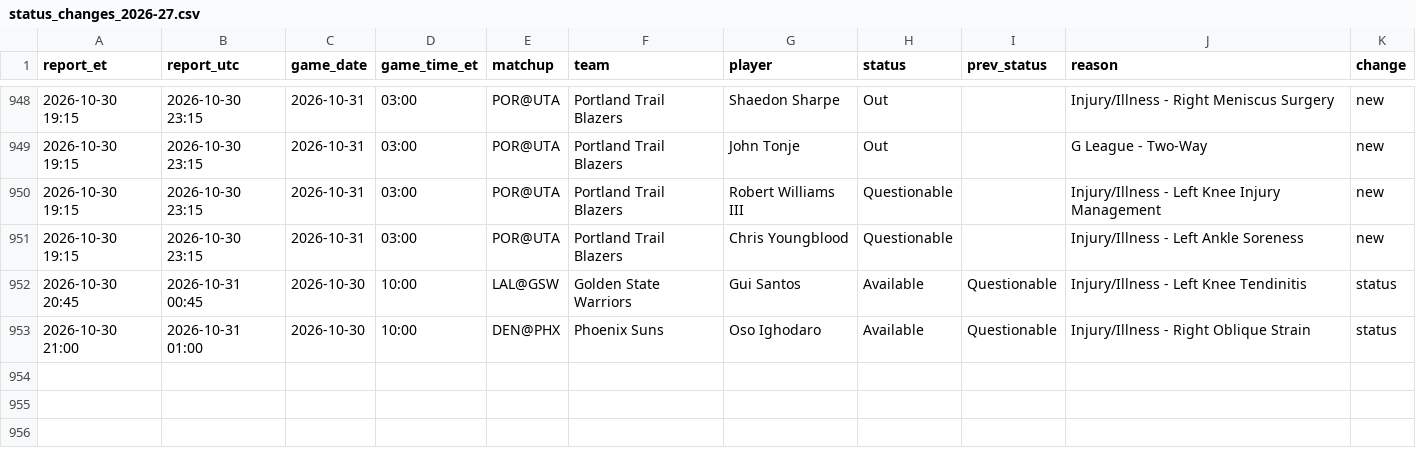
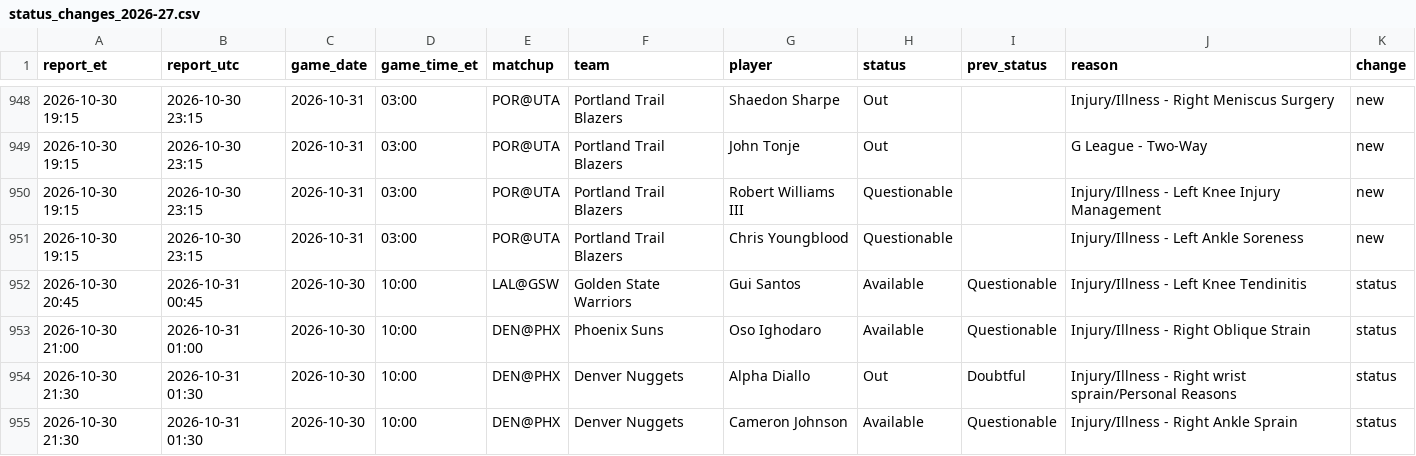
Before and after one commit to kanyewestlover55/beat_ye_bookie, a CSV file: data/injuries/status_changes_2026-27.csv, drawn as a sheet; only a part is shown, gaps mark what is left out; the diff names each change by its address in the sheet, - before the commit and + after, or states it on an @@ line.

Commit message:
injury reports 2026-10-31T04:00Z

```diff
--- a/data/injuries/status_changes_2026-27.csv
+++ b/data/injuries/status_changes_2026-27.csv
+row 954: 2026-10-30 21:30 | 2026-10-31 01:30 | 2026-10-30 | 10:00 | DEN@PHX | Denver Nuggets | Alpha Diallo | Out | Doubtful | Injury/Illness - Right wrist sprain/Personal Reasons | status
+row 955: 2026-10-30 21:30 | 2026-10-31 01:30 | 2026-10-30 | 10:00 | DEN@PHX | Denver Nuggets | Cameron Johnson | Available | Questionable | Injury/Illness - Right Ankle Sprain | status
```
Also changed, not shown: data/injuries/reports_log.csv, 1 other file.
